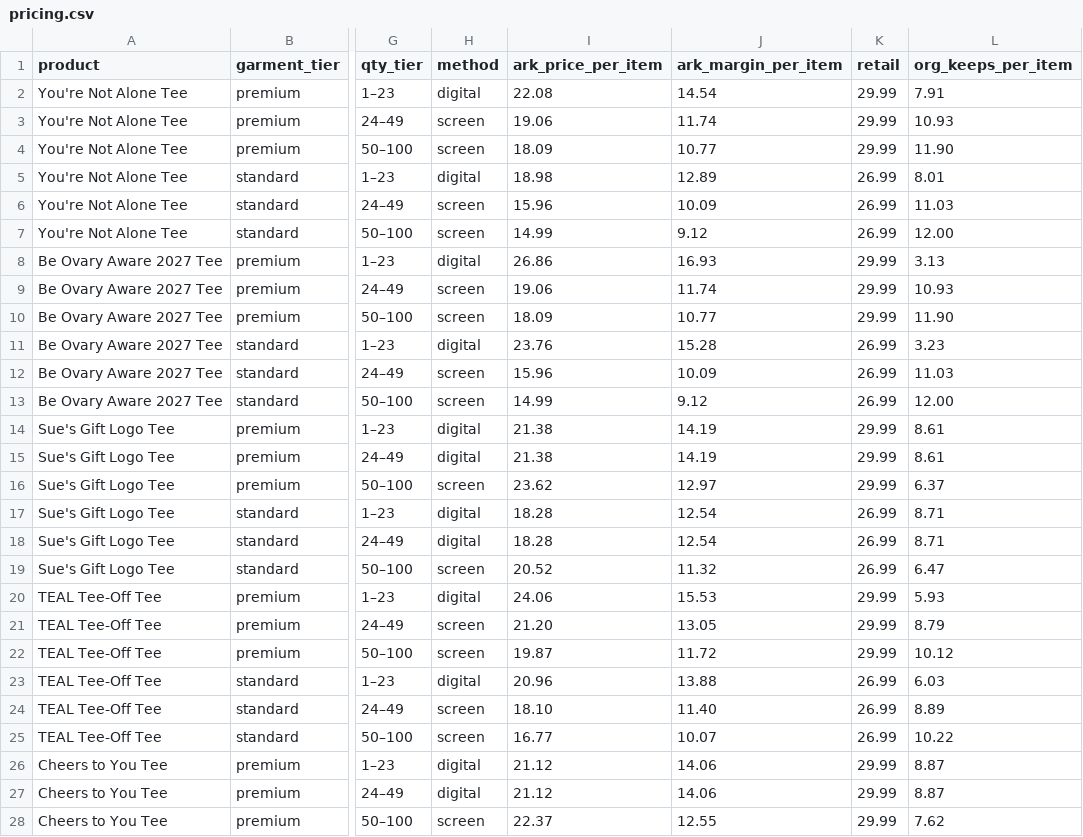
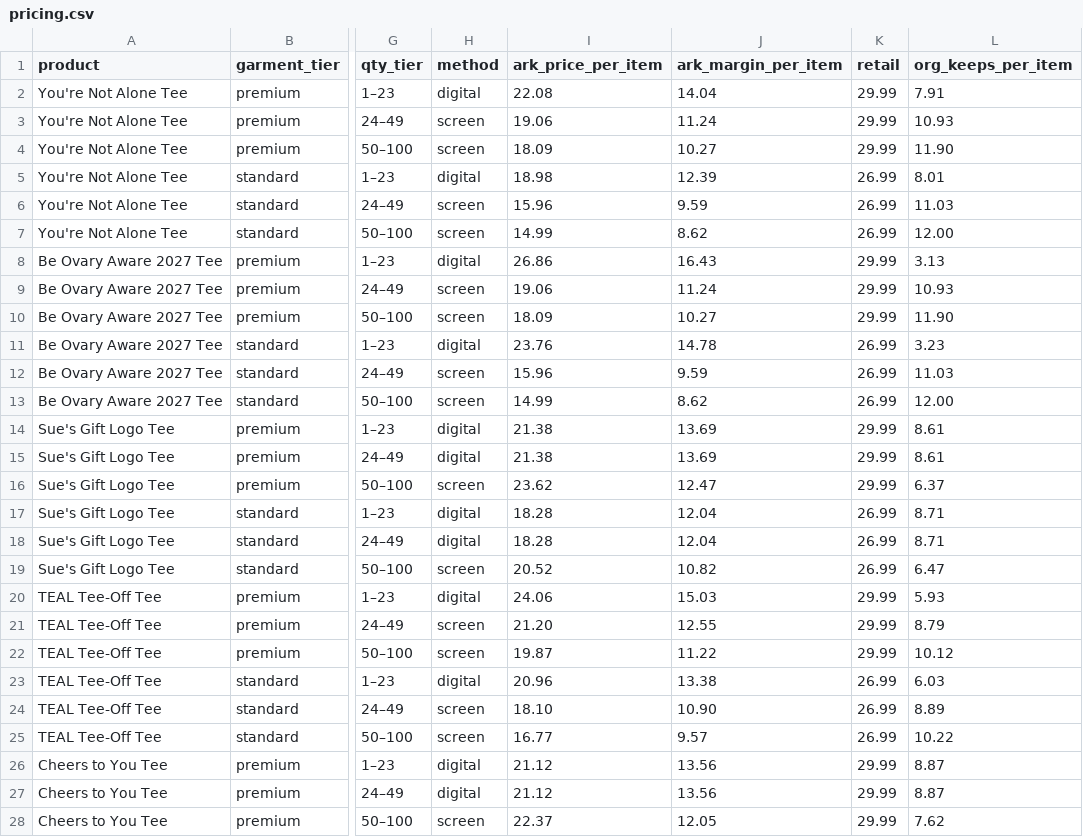
Before and after one commit to NeruoticFarrow/ARK-Screen-Printing-Website, a CSV file: site-src/stores/suesgift/pricing/pricing.csv, drawn as a sheet; only a part is shown, gaps mark what is left out; the diff covers the shown part only; the diff names each change by its address in the sheet, - before the commit and + after, or states it on an @@ line.

```diff
--- a/site-src/stores/suesgift/pricing/pricing.csv
+++ b/site-src/stores/suesgift/pricing/pricing.csv
-J2 (ark_margin_per_item): 14.54
+J2 (ark_margin_per_item): 14.04
-J3 (ark_margin_per_item): 11.74
+J3 (ark_margin_per_item): 11.24
-J4 (ark_margin_per_item): 10.77
+J4 (ark_margin_per_item): 10.27
-J5 (ark_margin_per_item): 12.89
+J5 (ark_margin_per_item): 12.39
-J6 (ark_margin_per_item): 10.09
+J6 (ark_margin_per_item): 9.59
-J7 (ark_margin_per_item): 9.12
+J7 (ark_margin_per_item): 8.62
-J8 (ark_margin_per_item): 16.93
+J8 (ark_margin_per_item): 16.43
-J9 (ark_margin_per_item): 11.74
+J9 (ark_margin_per_item): 11.24
-J10 (ark_margin_per_item): 10.77
+J10 (ark_margin_per_item): 10.27
-J11 (ark_margin_per_item): 15.28
+J11 (ark_margin_per_item): 14.78
-J12 (ark_margin_per_item): 10.09
+J12 (ark_margin_per_item): 9.59
-J13 (ark_margin_per_item): 9.12
+J13 (ark_margin_per_item): 8.62
-J14:J15 (ark_margin_per_item): 14.19
+J14:J15 (ark_margin_per_item): 13.69
-J16 (ark_margin_per_item): 12.97
+J16 (ark_margin_per_item): 12.47
-J17:J18 (ark_margin_per_item): 12.54
+J17:J18 (ark_margin_per_item): 12.04
-J19 (ark_margin_per_item): 11.32
+J19 (ark_margin_per_item): 10.82
-J20 (ark_margin_per_item): 15.53
+J20 (ark_margin_per_item): 15.03
-J21 (ark_margin_per_item): 13.05
+J21 (ark_margin_per_item): 12.55
-J22 (ark_margin_per_item): 11.72
+J22 (ark_margin_per_item): 11.22
-J23 (ark_margin_per_item): 13.88
+J23 (ark_margin_per_item): 13.38
-J24 (ark_margin_per_item): 11.40
+J24 (ark_margin_per_item): 10.90
-J25 (ark_margin_per_item): 10.07
+J25 (ark_margin_per_item): 9.57
-J26:J27 (ark_margin_per_item): 14.06
+J26:J27 (ark_margin_per_item): 13.56
-J28 (ark_margin_per_item): 12.55
+J28 (ark_margin_per_item): 12.05
```
Also changed, not shown: 27 edited cells elsewhere in this file, 5 other files.
